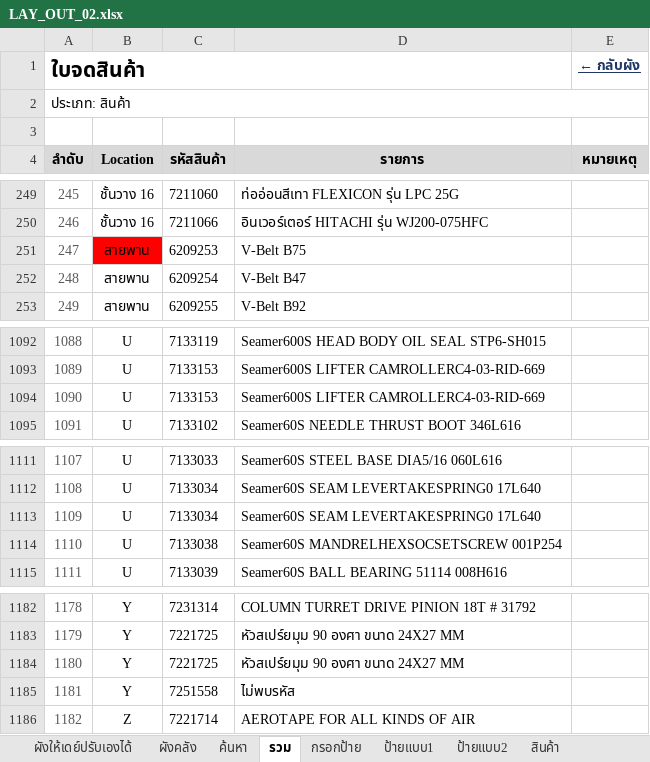
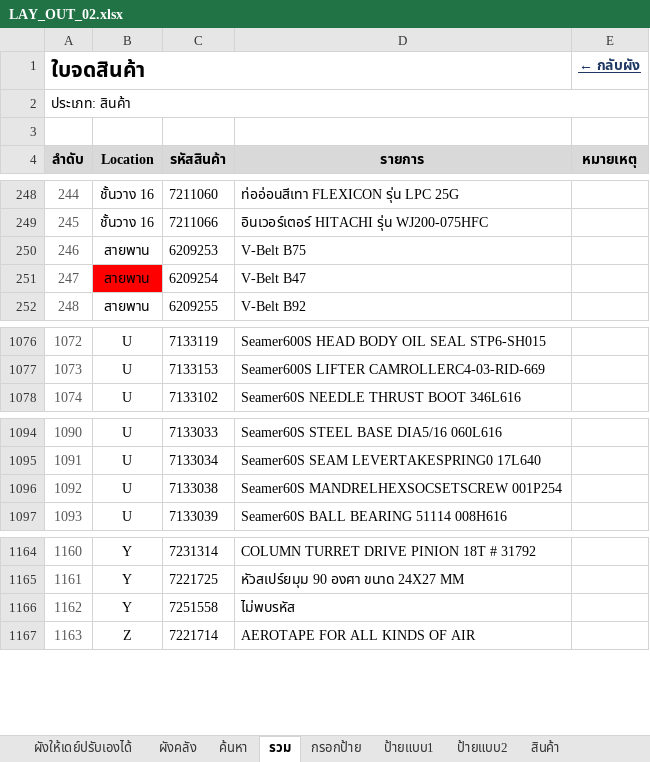
Before and after one commit to warawootkhatsongkram-lang/Layout-itail, an Excel workbook: LAY_OUT_02.xlsx, sheet รวม, drawn as a sheet; only a part is shown, gaps mark what is left out; values as stored, in another font and other column widths than the file's, no borders; conditional formats not drawn; removed rows and columns are numbered as before the commit, all else as after; the diff covers the shown part only; the diff names each change by its address in the sheet, - before the commit and + after, or states it on an @@ line.

```diff
--- a/LAY_OUT_02.xlsx (sheet รวม)
+++ b/LAY_OUT_02.xlsx (sheet รวม)
@@ column A (ลำดับ) renumbered between rows 231 and 1987 @@
-B250 fill: #FF0000
+B250 fill: none
-B251 fill: none
+B251 fill: #FF0000
-row 1094: 1090 | U | 7133153 | Seamer600S LIFTER CAMROLLERC4-03-RID-669
-row 1113: 1109 | U | 7133034 | Seamer60S SEAM LEVERTAKESPRING0 17L640
-row 1184: 1180 | Y | 7221725 | หัวสเปร์ยมุม 90 องศา ขนาด 24X27 MM
```
Also changed, not shown: 19 added rows, 16 removed rows, cell formats and merged cells elsewhere in this sheet, formulas that keep their value, 2 other files.
